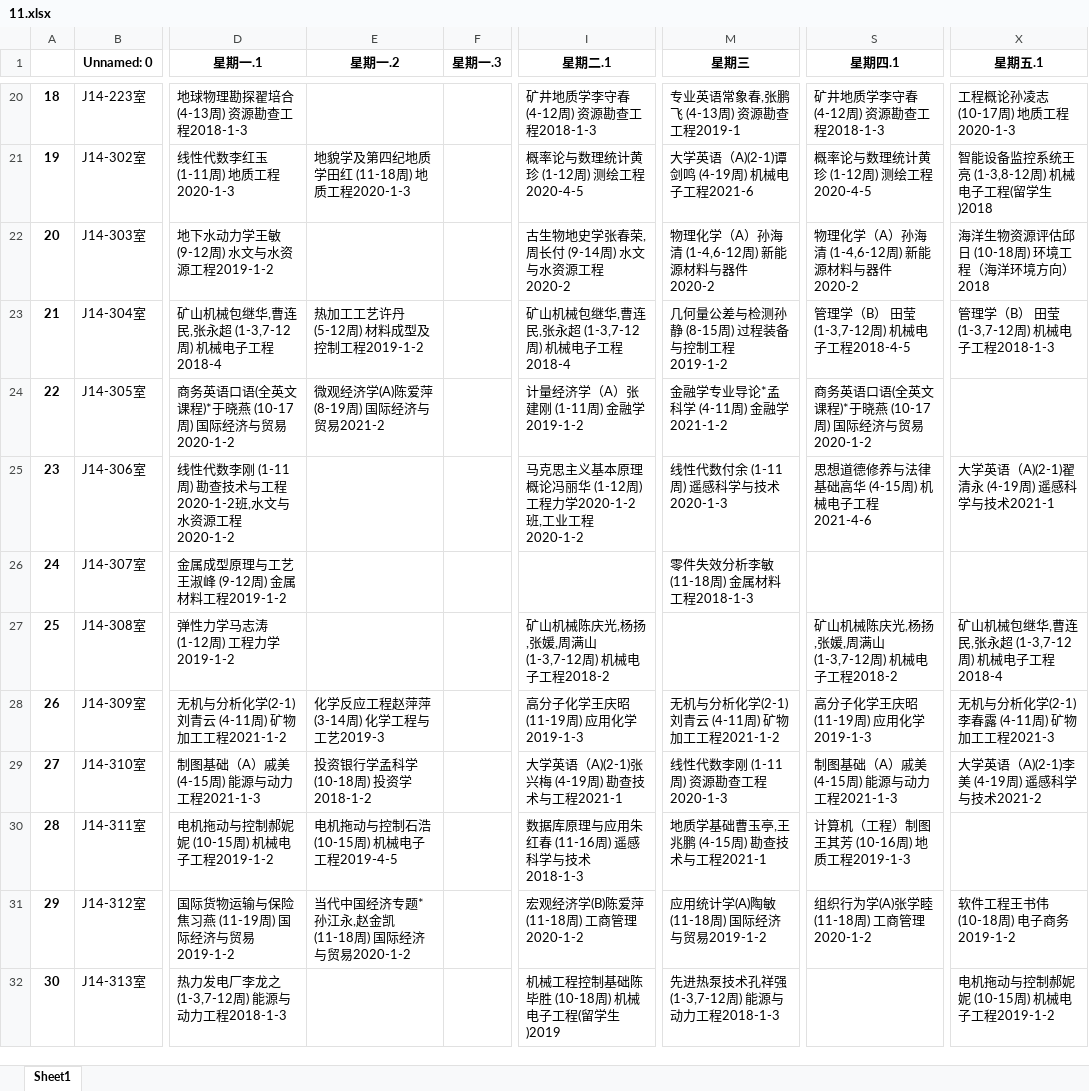
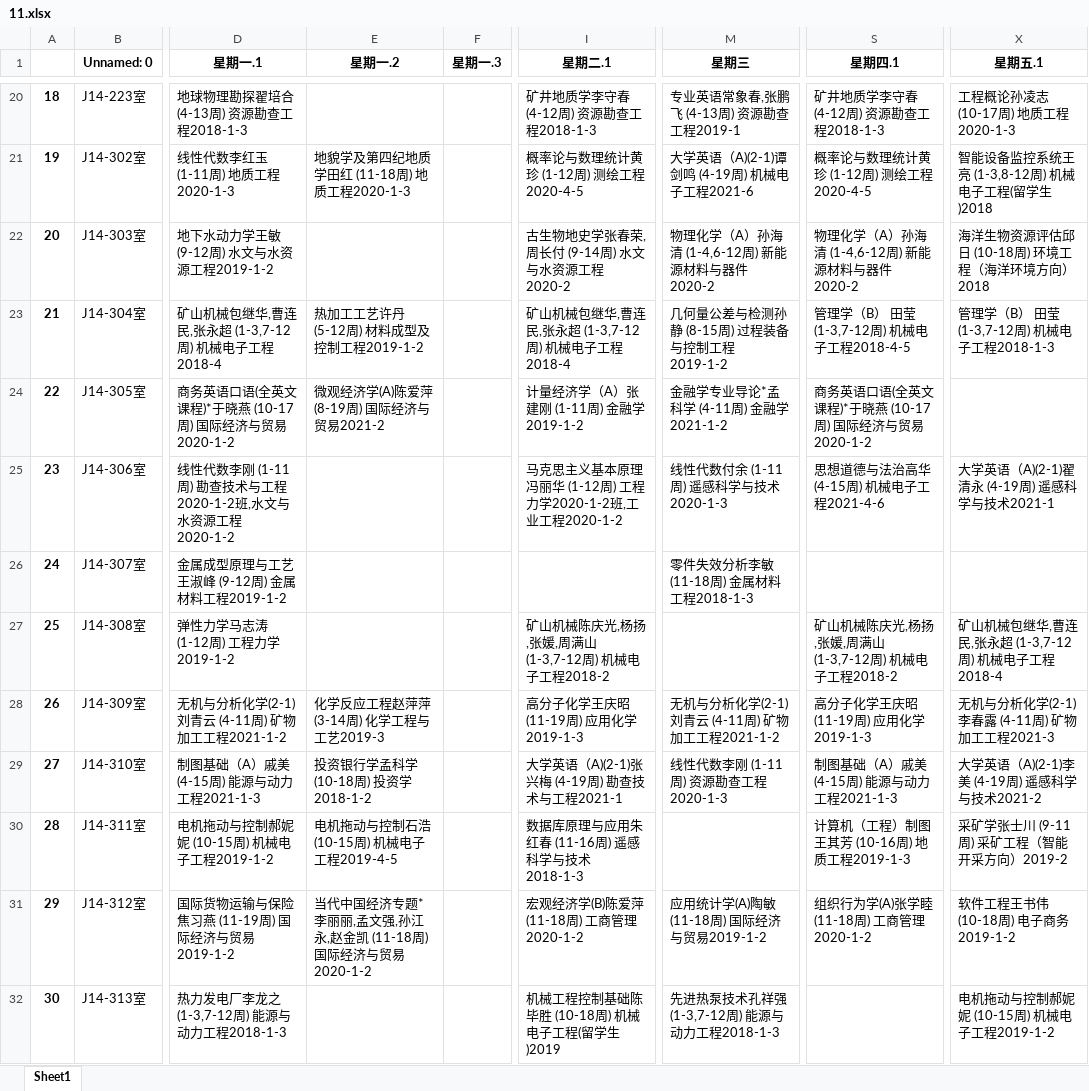
Before and after one commit to crayonxin2000/sdust_14_classroom, an Excel workbook: excel/11.xlsx, sheet Sheet1, drawn as a sheet; only a part is shown, gaps mark what is left out; values as stored, in another font and other column widths than the file's, no borders; the diff covers the shown part only; the diff names each change by its address in the sheet, - before the commit and + after, or states it on an @@ line.

```diff
--- a/excel/11.xlsx (sheet Sheet1)
+++ b/excel/11.xlsx (sheet Sheet1)
-I25 (星期二.1): …基本原理概论冯丽华…
+I25 (星期二.1): …基本原理冯丽华…
-S25 (星期四.1): 思想道德修养与法律基础高华 (4-15周) 机械电子工程2021-4-6
+S25 (星期四.1): 思想道德与法治高华 (4-15周) 机械电子工程2021-4-6
-M30 (星期三): 地质学基础曹玉亭,王兆鹏 (4-15周) 勘查技术与工程2021-1
+M30 (星期三): (empty)
-X30 (星期五.1): (empty)
+X30 (星期五.1): 采矿学张士川 (9-11周) 采矿工程（智能开采方向）2019-2
-E31 (星期一.2): 当代中国经济专题*孙江永,赵金凯 (11-18周) 国际经济与贸易2020-1-2
+E31 (星期一.2): 当代中国经济专题*李丽丽,孟文强,孙江永,赵金凯 (11-18周) 国际经济与贸易2020-1-2
```
Also changed, not shown: 39 edited cells elsewhere in this sheet, excel/12.xlsx, excel/13.xlsx, 36 other files.
